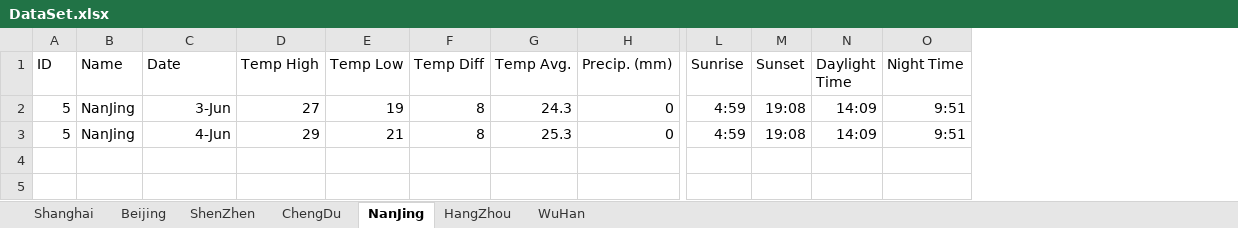
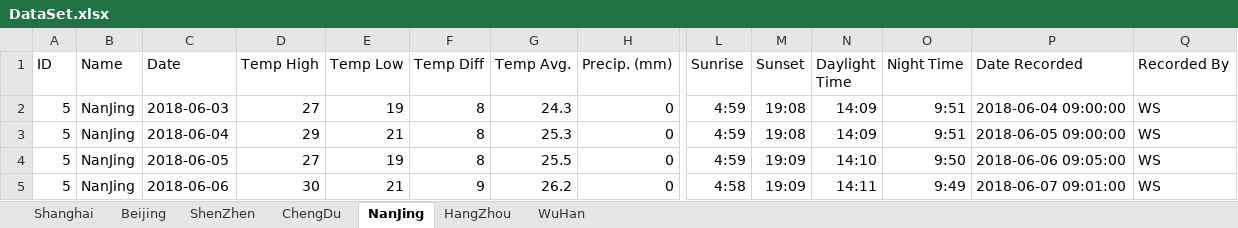
Before and after one commit to willsu88/lamresearch_summer2018, an Excel workbook: DataSets/DataSet.xlsx, sheet NanJing, drawn as a sheet; only a part is shown, gaps mark what is left out; values as stored, in another font and other column widths than the file's, no borders; rows hold the shown columns only; the diff names each change by its address in the sheet, - before the commit and + after, or states it on an @@ line.

```diff
--- a/DataSets/DataSet.xlsx (sheet NanJing)
+++ b/DataSets/DataSet.xlsx (sheet NanJing)
+column P (Date Recorded), rows 2-3: 2018-06-04 09:00:00 | 2018-06-05 09:00:00
+column Q (Recorded By), rows 2-3: WS | WS
-C2 (Date): 3-Jun
+C2 (Date): 2018-06-03
-C3 (Date): 4-Jun
+C3 (Date): 2018-06-04
+row 4: 5 | NanJing | 2018-06-05 | 27 | 19 | 8 | 25.5 | 0 | 4:59 | 19:09 | 14:10 | 9:50 | 2018-06-06 09:05:00 | WS
+row 5: 5 | NanJing | 2018-06-06 | 30 | 21 | 9 | 26.2 | 0 | 4:58 | 19:09 | 14:11 | 9:49 | 2018-06-07 09:01:00 | WS
```
Also changed, not shown: sheet ChengDu, sheet Beijing, sheet ShenZhen, sheet WuHan, sheet Shanghai, sheet HangZhou, 16 other files.
